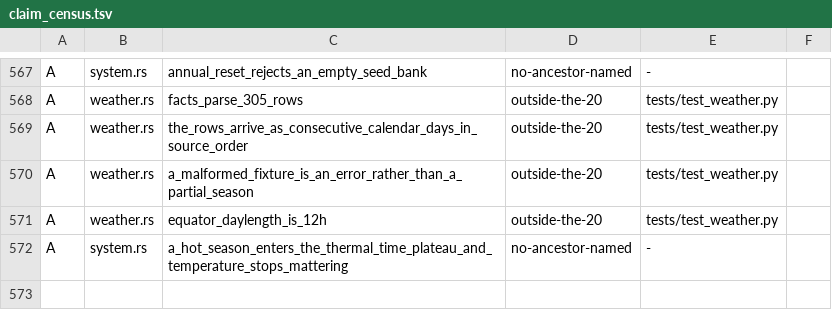
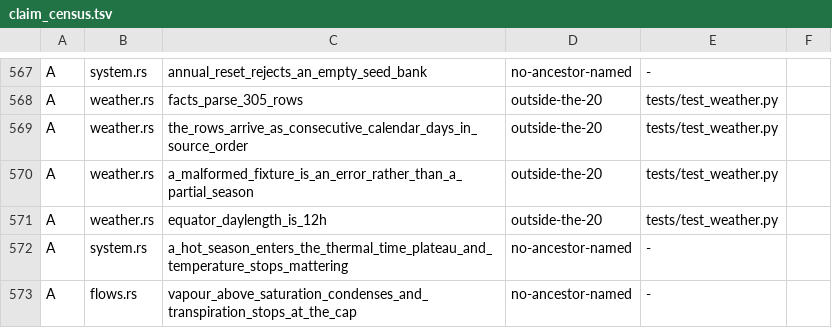
Before and after one commit to BoykoNeov/biosphere-simulator, a TSV file: rust/crates/domains/src/biosphere/claim_census.tsv, drawn as a sheet; only a part is shown, gaps mark what is left out; the diff names each change by its address in the sheet, - before the commit and + after, or states it on an @@ line.

```diff
--- a/rust/crates/domains/src/biosphere/claim_census.tsv
+++ b/rust/crates/domains/src/biosphere/claim_census.tsv
+row 573: A | flows.rs | vapour_above_saturation_condenses_and_transpiration_stops_at_the_cap | no-ancestor-named | -
```
Also changed, not shown: 24 other files.
